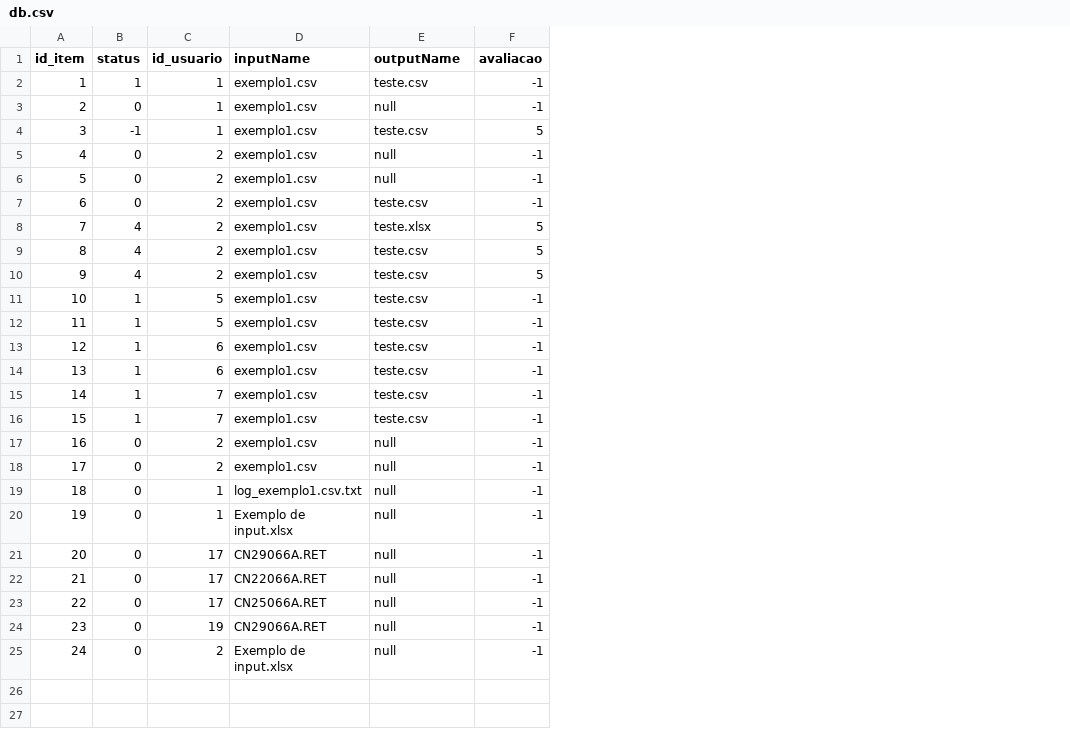
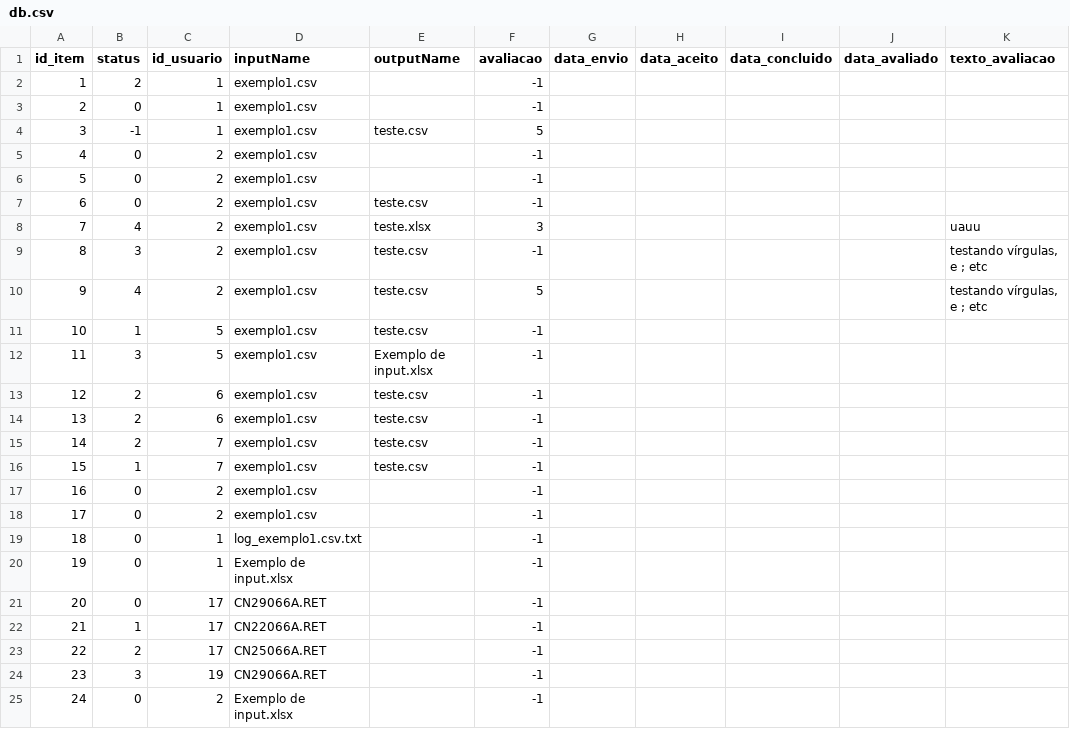
Before and after one commit to leonardoepg-mon/X-Sell, a CSV file: x-sell-app/server/data/status/db.csv, drawn as a sheet; the diff names each change by its address in the sheet, - before the commit and + after, or states it on an @@ line.

```diff
--- a/x-sell-app/server/data/status/db.csv
+++ b/x-sell-app/server/data/status/db.csv
+column G (data_envio), empty
+column H (data_aceito), empty
+column I (data_concluido), empty
+column J (data_avaliado), empty
+column K (texto_avaliacao), rows 8-10: uauu | testando vírgulas, e ; etc | testando vírgulas, e ; etc
-B2 (status): 1
+B2 (status): 2
-E2 (outputName): teste.csv
+E2 (outputName): (empty)
-E3 (outputName): null
+E3 (outputName): (empty)
-E5:E6 (outputName): null
+E5:E6 (outputName): (empty)
-F8 (avaliacao): 5
+F8 (avaliacao): 3
-B9 (status): 4
+B9 (status): 3
-F9 (avaliacao): 5
+F9 (avaliacao): -1
-B12 (status): 1
+B12 (status): 3
-E12 (outputName): teste.csv
+E12 (outputName): Exemplo de input.xlsx
-B13:B15 (status): 1
+B13:B15 (status): 2
-E17:E25 (outputName): null
+E17:E25 (outputName): (empty)
-B22 (status): 0
+B22 (status): 1
-B23 (status): 0
+B23 (status): 2
-B24 (status): 0
+B24 (status): 3
```
Also changed, not shown: x-sell-app/server/data/users/sessionList.csv, 26 other files.
